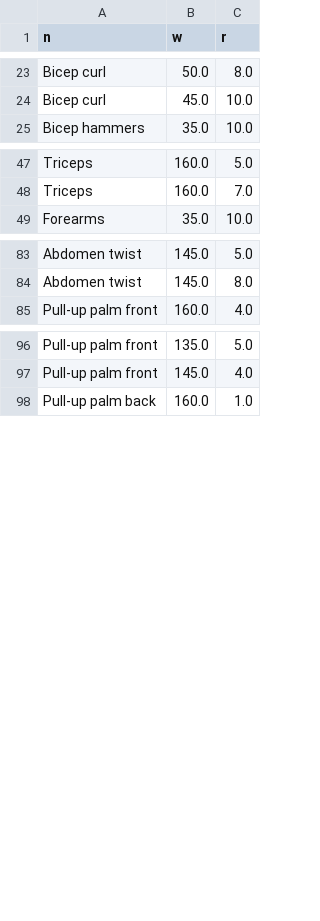
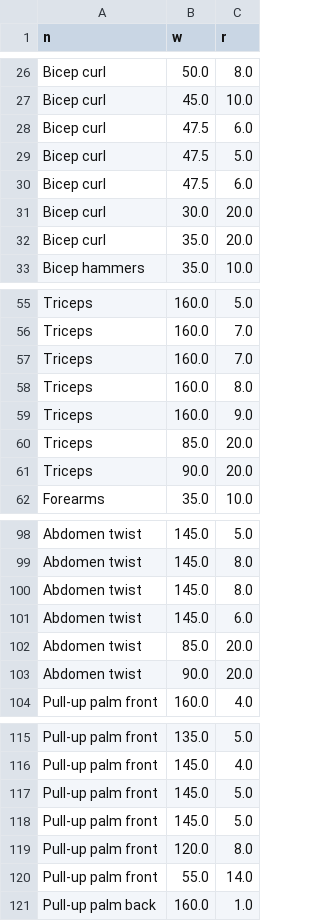
Before and after one commit to m-luck/workout_grapher, a CSV file: out.csv, drawn as a sheet; only a part is shown, gaps mark what is left out; the diff covers the shown part only.

```diff
--- a/out.csv
+++ b/out.csv
@@ -24,2 +27,7 @@ Bicep curl,50.0,8.0
 Bicep curl,45.0,10.0
+Bicep curl,47.5,6.0
+Bicep curl,47.5,5.0
+Bicep curl,47.5,6.0
+Bicep curl,30.0,20.0
+Bicep curl,35.0,20.0
 Bicep hammers,35.0,10.0
@@ -48,2 +56,7 @@ Triceps,160.0,5.0
 Triceps,160.0,7.0
+Triceps,160.0,7.0
+Triceps,160.0,8.0
+Triceps,160.0,9.0
+Triceps,85.0,20.0
+Triceps,90.0,20.0
 Forearms,35.0,10.0
@@ -84,2 +99,6 @@ Abdomen twist,145.0,5.0
 Abdomen twist,145.0,8.0
+Abdomen twist,145.0,8.0
+Abdomen twist,145.0,6.0
+Abdomen twist,85.0,20.0
+Abdomen twist,90.0,20.0
 Pull-up palm front,160.0,4.0
@@ -97,2 +116,6 @@ Pull-up palm front,135.0,5.0
 Pull-up palm front,145.0,4.0
+Pull-up palm front,145.0,5.0
+Pull-up palm front,145.0,5.0
+Pull-up palm front,120.0,8.0
+Pull-up palm front,55.0,14.0
 Pull-up palm back,160.0,1.0
```
Also changed, not shown: 27 added rows elsewhere in this file, 4 other files.
